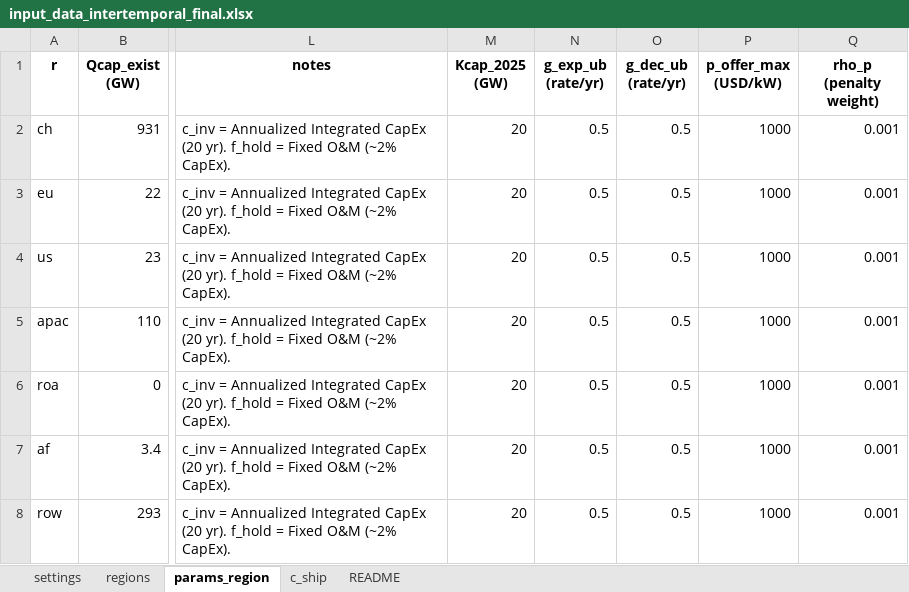
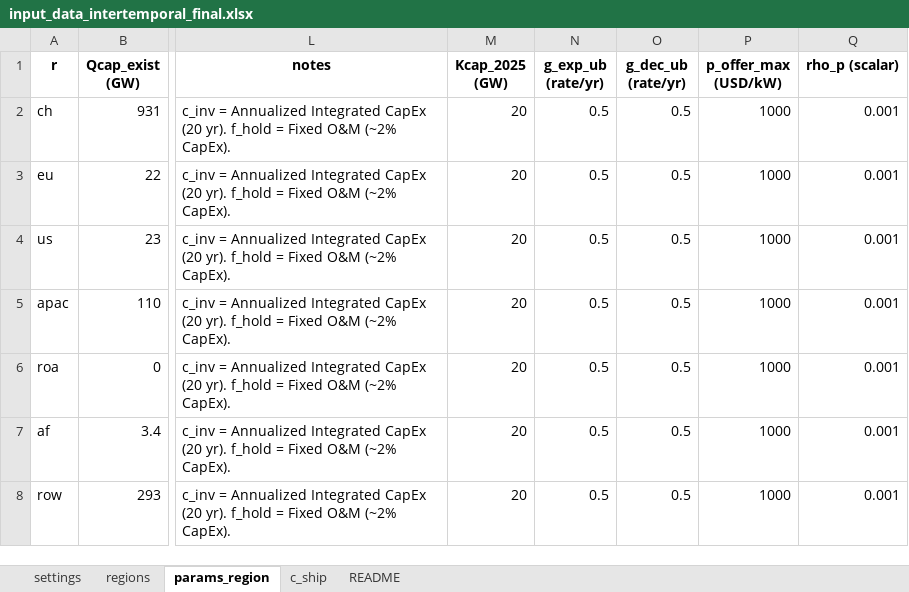
Before and after one commit to Acsekoe/SolarGeoRisk_EPEC_intertemporal, an Excel workbook: inputs/input_data_intertemporal_final.xlsx, sheet params_region, drawn as a sheet; only a part is shown, gaps mark what is left out; values as stored, in another font and other column widths than the file's, no borders; the diff names each change by its address in the sheet, - before the commit and + after, or states it on an @@ line.

```diff
--- a/inputs/input_data_intertemporal_final.xlsx (sheet params_region)
+++ b/inputs/input_data_intertemporal_final.xlsx (sheet params_region)
-Q1: rho_p (penalty weight)
+Q1: rho_p (scalar)
```
Also changed, not shown: 16 other files.
